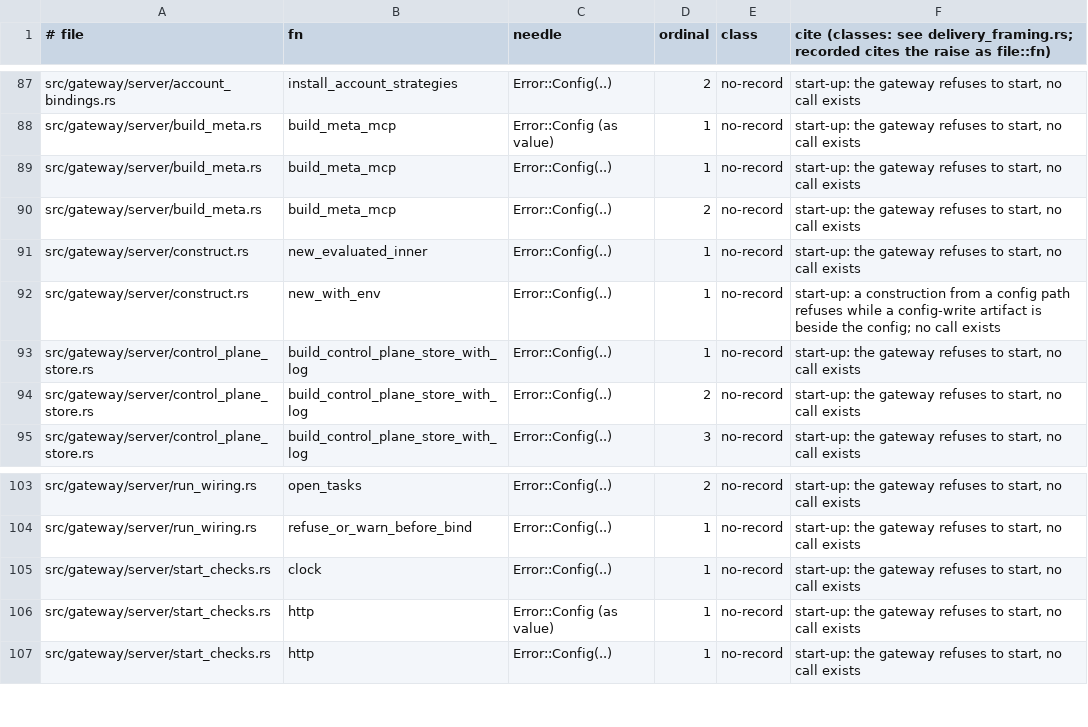
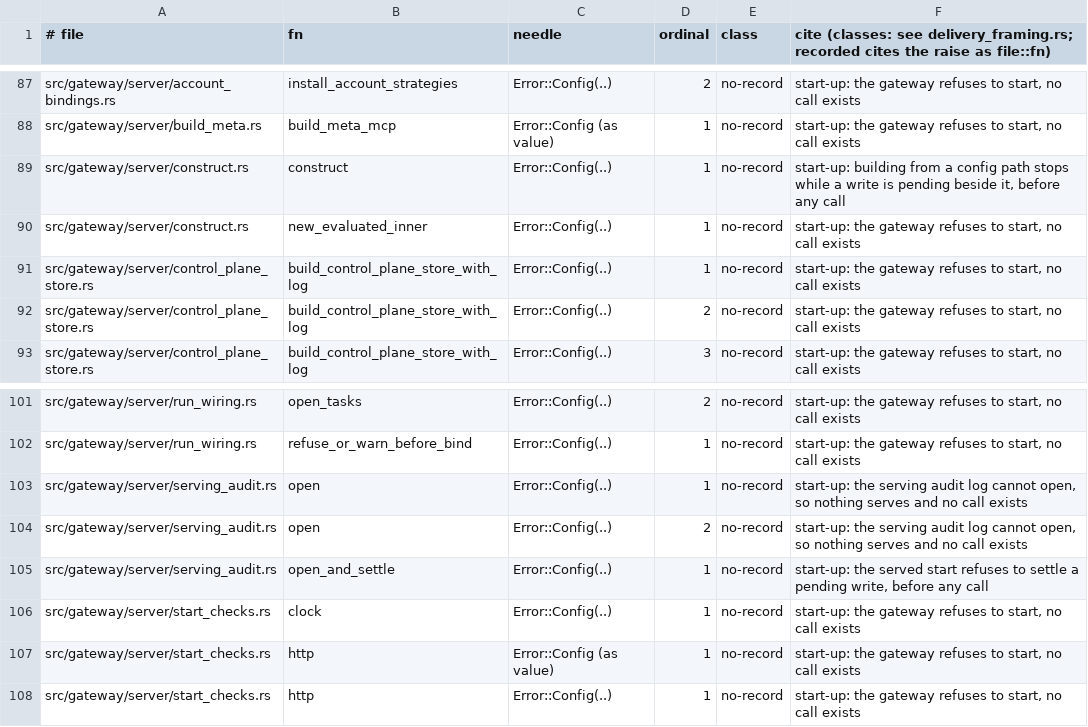
Before and after one commit to MikkoParkkola/mcp-gateway, a TSV file: src/gateway/meta_mcp/boundary_pins/delivery_plain_refusals.tsv, drawn as a sheet; only a part is shown, gaps mark what is left out.

```diff
--- a/src/gateway/meta_mcp/boundary_pins/delivery_plain_refusals.tsv
+++ b/src/gateway/meta_mcp/boundary_pins/delivery_plain_refusals.tsv
@@ -88,6 +88,4 @@ src/gateway/server/account_bindings.rs	install_account_strategies	Error::Config(
 src/gateway/server/build_meta.rs	build_meta_mcp	Error::Config (as value)	1	no-record	start-up: the gateway refuses to start, no call exists
-src/gateway/server/build_meta.rs	build_meta_mcp	Error::Config(..)	1	no-record	start-up: the gateway refuses to start, no call exists
-src/gateway/server/build_meta.rs	build_meta_mcp	Error::Config(..)	2	no-record	start-up: the gateway refuses to start, no call exists
+src/gateway/server/construct.rs	construct	Error::Config(..)	1	no-record	start-up: building from a config path stops while a write is pending beside it, before any call
 src/gateway/server/construct.rs	new_evaluated_inner	Error::Config(..)	1	no-record	start-up: the gateway refuses to start, no call exists
-src/gateway/server/construct.rs	new_with_env	Error::Config(..)	1	no-record	start-up: a construction from a config path refuses while a config-write artifact is beside the config; no call exists
 src/gateway/server/control_plane_store.rs	build_control_plane_store_with_log	Error::Config(..)	1	no-record	start-up: the gateway refuses to start, no call exists
@@ -104,2 +102,5 @@ src/gateway/server/run_wiring.rs	open_tasks	Error::Config(..)	2	no-record	start-
 src/gateway/server/run_wiring.rs	refuse_or_warn_before_bind	Error::Config(..)	1	no-record	start-up: the gateway refuses to start, no call exists
+src/gateway/server/serving_audit.rs	open	Error::Config(..)	1	no-record	start-up: the serving audit log cannot open, so nothing serves and no call exists
+src/gateway/server/serving_audit.rs	open	Error::Config(..)	2	no-record	start-up: the serving audit log cannot open, so nothing serves and no call exists
+src/gateway/server/serving_audit.rs	open_and_settle	Error::Config(..)	1	no-record	start-up: the served start refuses to settle a pending write, before any call
 src/gateway/server/start_checks.rs	clock	Error::Config(..)	1	no-record	start-up: the gateway refuses to start, no call exists
```
Also changed, not shown: src/gateway/meta_mcp/boundary_pins/allows.tsv, 2 other files.
